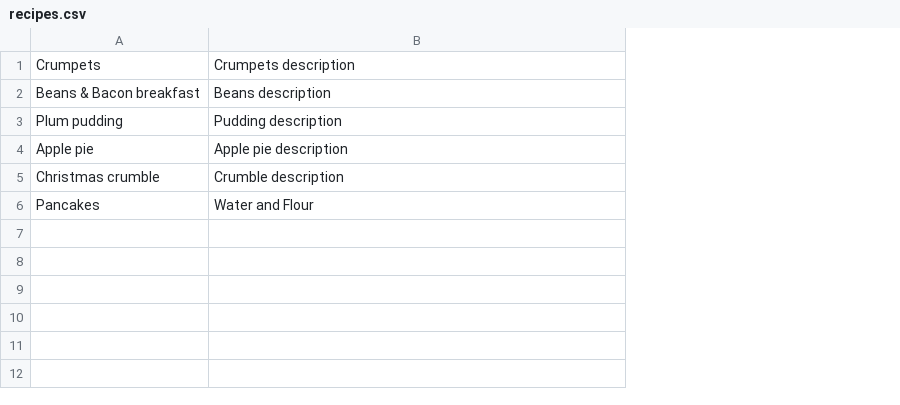
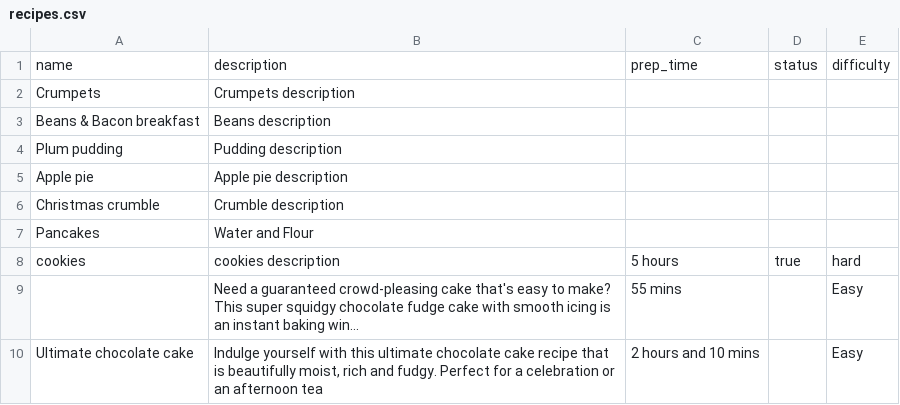
Before and after one commit to syrashid/livecode, a CSV file: OOP/cookbook-d2-reboot/final/lib/recipes.csv, drawn as a sheet; addresses are those after the commit; the diff names each change by its address in the sheet, - before the commit and + after, or states it on an @@ line.

```diff
--- a/OOP/cookbook-d2-reboot/final/lib/recipes.csv
+++ b/OOP/cookbook-d2-reboot/final/lib/recipes.csv
+column C, empty
+column D, empty
+column E, empty
+row 1: name | description | prep_time | status | difficulty
+row 8: cookies | cookies description | 5 hours | true | hard
+row 9:  | Need a guaranteed crowd-pleasing cake that's easy to make? This super squidgy chocolate fudge cake with smooth icing is an instant baking win... | 55 mins |  | Easy
+row 10: Ultimate chocolate cake | Indulge yourself with this ultimate chocolate cake recipe that is beautifully moist, rich and fudgy. Perfect for a celebration or an afternoon tea | 2 hours and 10 mins |  | Easy
```
Also changed, not shown: 6 other files.
